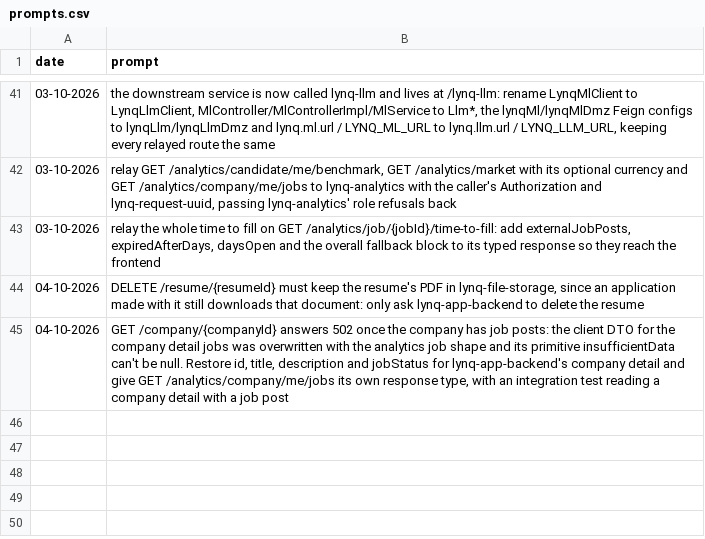
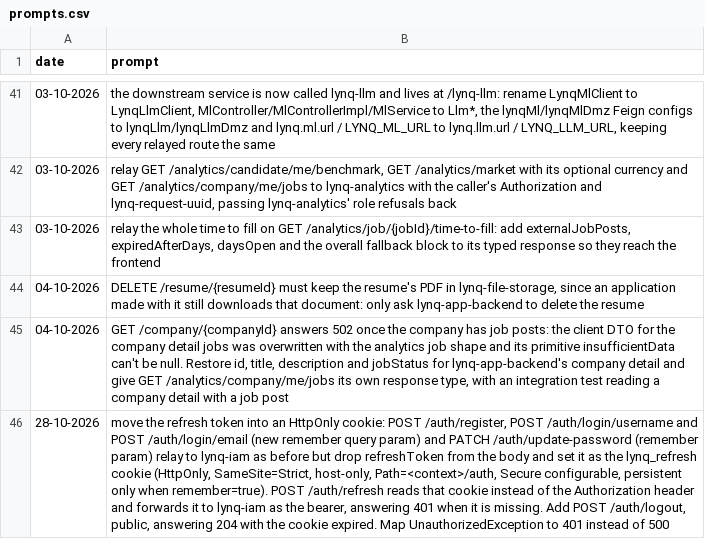
Before and after one commit to MatLock/UdeSA-lynq, a CSV file: lynq-bff/prompt-documentation/prompts.csv, drawn as a sheet; only a part is shown, gaps mark what is left out; the diff names each change by its address in the sheet, - before the commit and + after, or states it on an @@ line.

Commit message:
[lynq]: move the refresh token from browser storage to an HttpOnly SameSite=Strict cookie set by lynq-bff

```diff
--- a/lynq-bff/prompt-documentation/prompts.csv
+++ b/lynq-bff/prompt-documentation/prompts.csv
+row 46: 28-10-2026 | move the refresh token into an HttpOnly cookie: POST /auth/register, POST /auth/login/username and POST /auth/login/email (new remember query param) and PATCH /auth/update-password (remember param) relay to lynq-iam as before but drop refreshToken from the body and set it as the lynq_refresh cookie (HttpOnly, SameSite=Strict, host-only, Path=<context>/auth, Secure configurable, persistent only when remember=true). POST /auth/refresh reads that cookie instead of the Authorization header and forwards it to lynq-iam as the bearer, answering 401 when it is missing. Add POST /auth/logout, public, answering 204 with the cookie expired. Map UnauthorizedException to 401 instead of 500
```
Also changed, not shown: lynq-app-frontend/prompt-documentation/prompts.csv, 24 other files.
